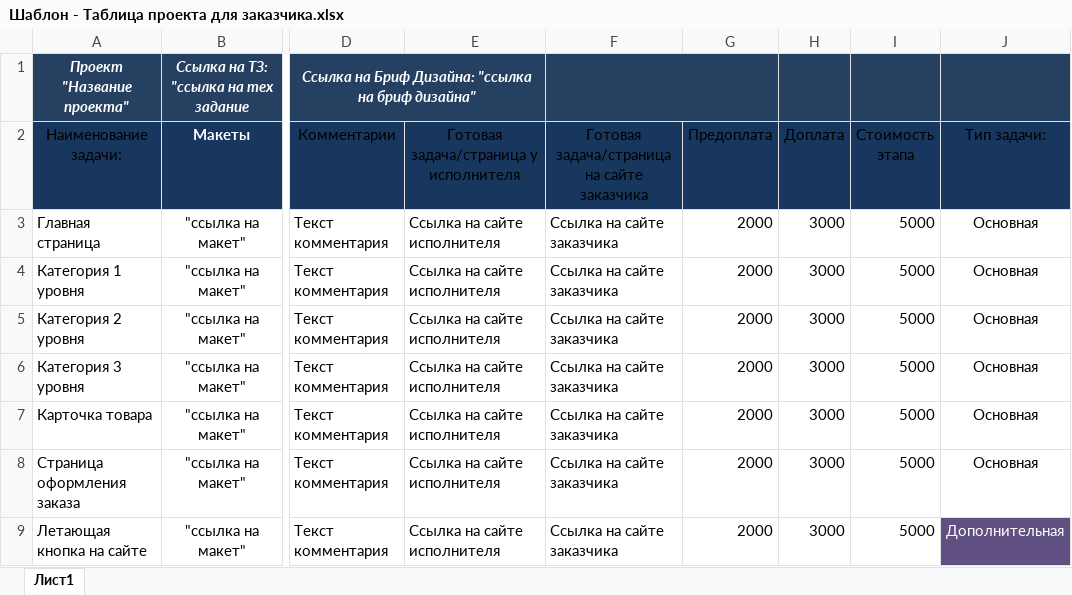
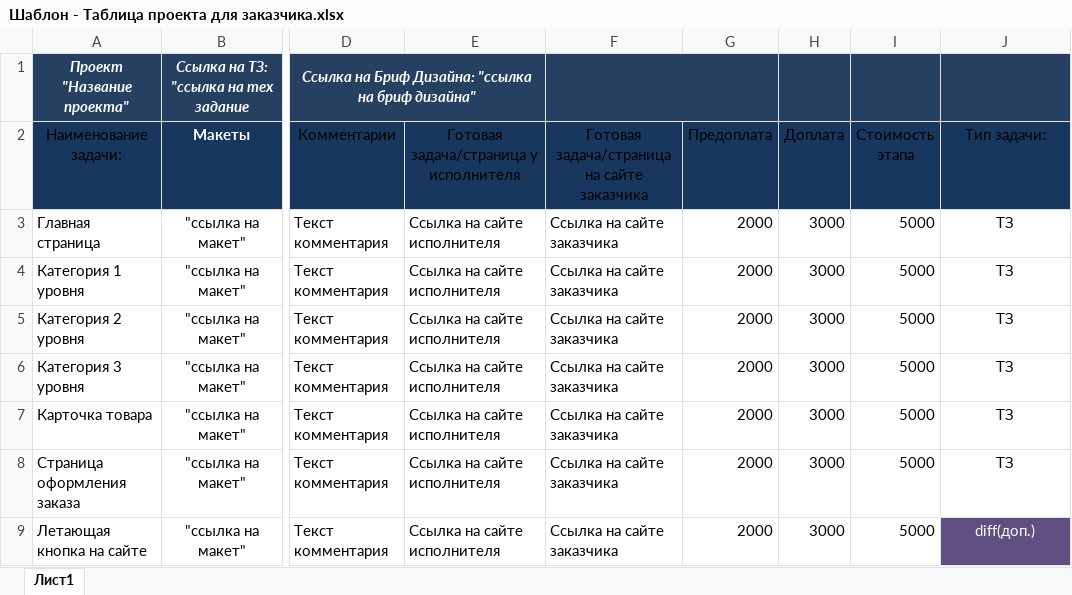
Before and after one commit to winsoor/Team-organisation, an Excel workbook: Шаблон - Таблица проекта для заказчика.xlsx, sheet Лист1, drawn as a sheet; only a part is shown, gaps mark what is left out; values as stored, in another font and other column widths than the file's, no borders; table styles not drawn; the diff names each change by its address in the sheet, - before the commit and + after, or states it on an @@ line.

```diff
--- a/Шаблон - Таблица проекта для заказчика.xlsx (sheet Лист1)
+++ b/Шаблон - Таблица проекта для заказчика.xlsx (sheet Лист1)
-J3:J8 (Тип задачи:): Основная
+J3:J8 (Тип задачи:): ТЗ
-J9 (Тип задачи:): Дополнительная
+J9 (Тип задачи:): diff(доп.)
```
Also changed, not shown: 1 other file.
